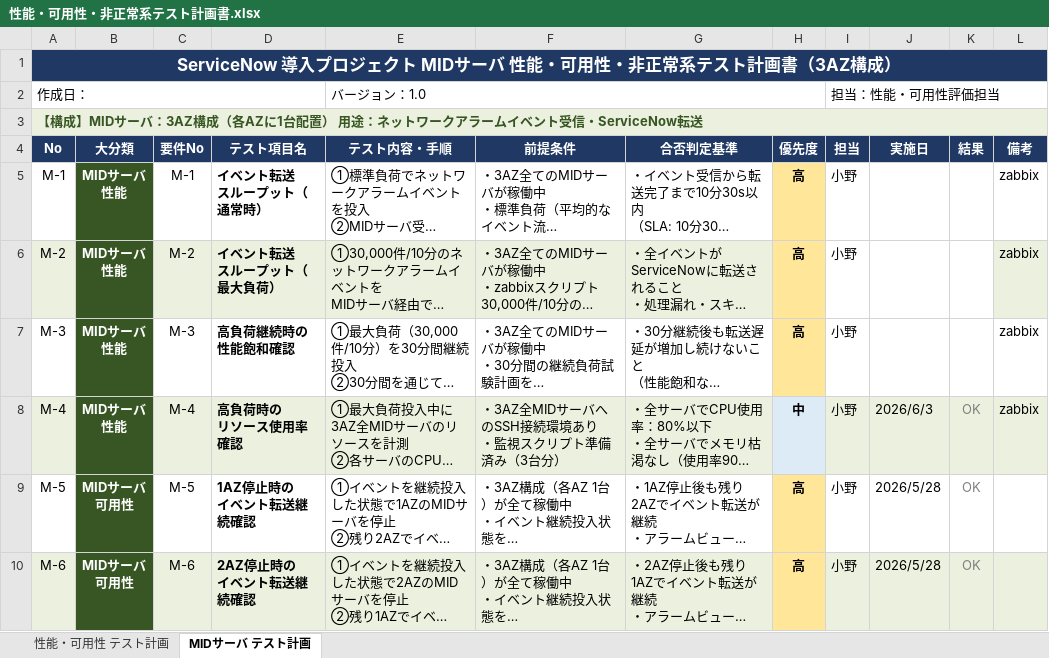
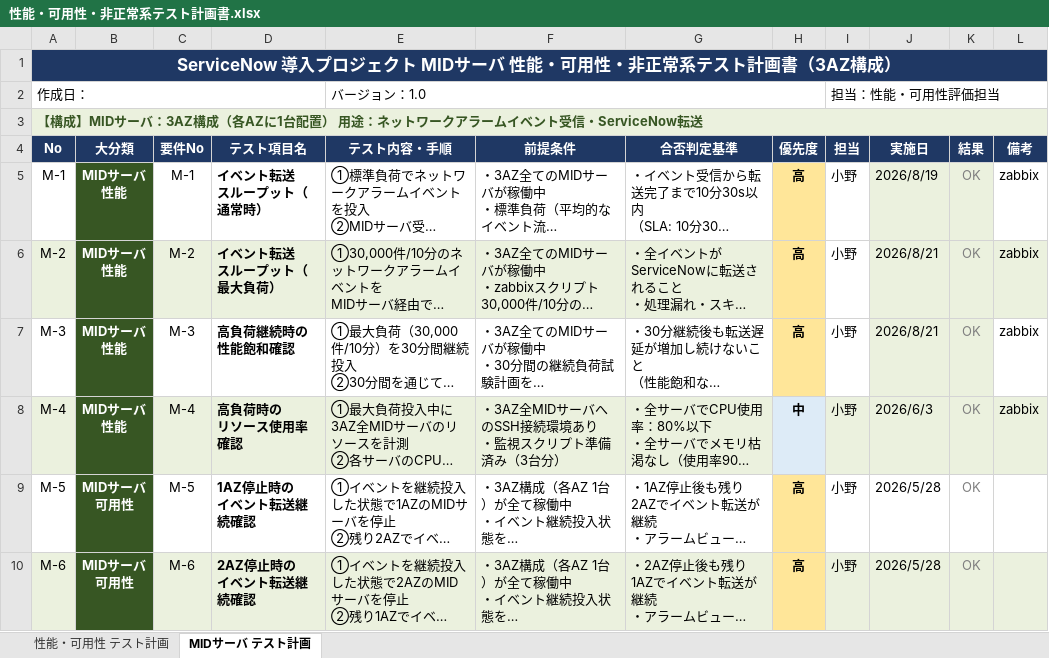
Before and after one commit to monobig3333/githubwork, an Excel workbook: work/servicenow/kakusyou/性能・可用性・非正常系テスト計画書.xlsx, sheet MIDサーバ テスト計画, drawn as a sheet; only a part is shown; long unchanged cells end in …; values as stored, in another font and other column widths than the file's, no borders; the diff names each change by its address in the sheet, - before the commit and + after, or states it on an @@ line.

```diff
--- a/work/servicenow/kakusyou/性能・可用性・非正常系テスト計画書.xlsx (sheet MIDサーバ テスト計画)
+++ b/work/servicenow/kakusyou/性能・可用性・非正常系テスト計画書.xlsx (sheet MIDサーバ テスト計画)
-J5 (実施日): (empty)
+J5 (実施日): 2026/8/19
-J5:K7 fill: none
+J5:K7 fill: #EBF1DE
-K5:K7 (結果): (empty)
+K5:K7 (結果): OK
-J6:J7 (実施日): (empty)
+J6:J7 (実施日): 2026/8/21
```
Also changed, not shown: sheet 性能・可用性 テスト計画, 20 other files.
